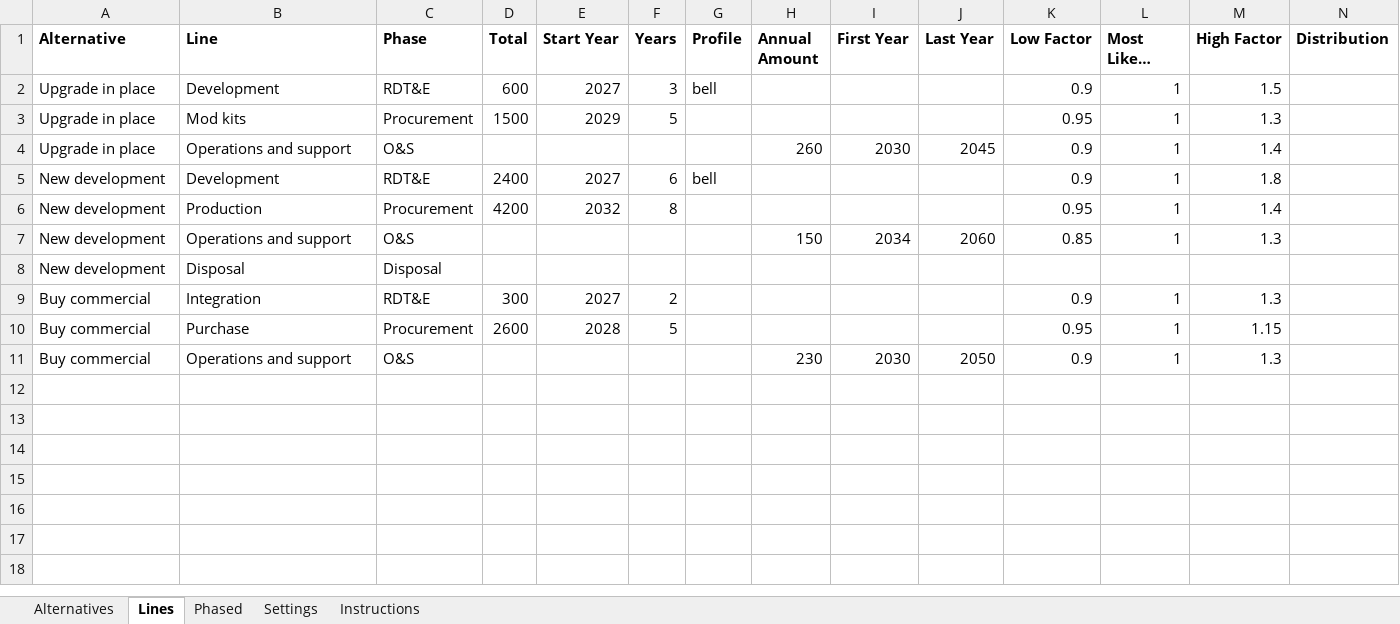
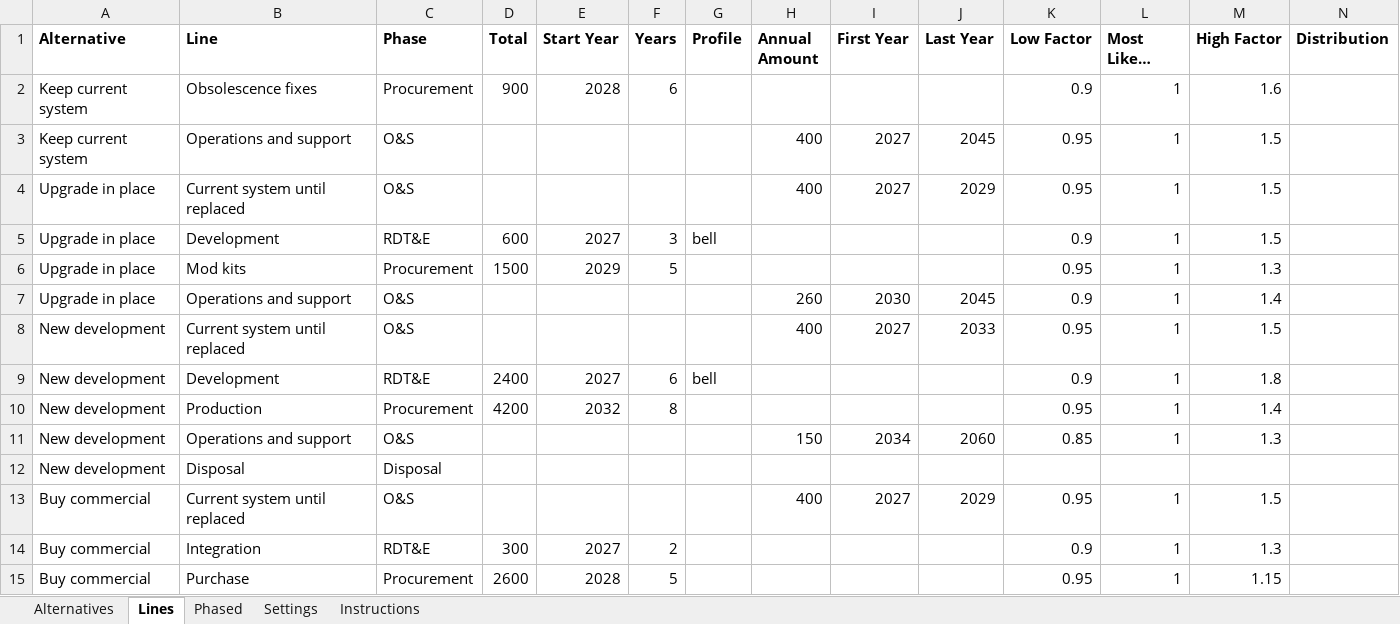
Before and after one commit to MichaelFowler1/cost-core-starter, an Excel workbook: examples/aoa.xlsx, sheet Lines, drawn as a sheet; only a part is shown; the shorter side is filled out with more unchanged rows; long unchanged cells end in …; values as stored, in another font and other column widths than the file's, no borders; the diff names each change by its address in the sheet, - before the commit and + after, or states it on an @@ line.

Commit message:
Use cost-core 2.7.0, with the CER and phasing examples and an AoA status quo

```diff
--- a/examples/aoa.xlsx (sheet Lines)
+++ b/examples/aoa.xlsx (sheet Lines)
+row 2: Keep current system | Obsolescence fixes | Procurement | 900 | 2028 | 6 |  |  |  |  | 0.9 | 1 | 1.6
+row 3: Keep current system | Operations and support | O&S |  |  |  |  | 400 | 2027 | 2045 | 0.95 | 1 | 1.5
+row 4: Upgrade in place | Current system until replaced | O&S |  |  |  |  | 400 | 2027 | 2029 | 0.95 | 1 | 1.5
+row 8: New development | Current system until replaced | O&S |  |  |  |  | 400 | 2027 | 2033 | 0.95 | 1 | 1.5
+row 13: Buy commercial | Current system until replaced | O&S |  |  |  |  | 400 | 2027 | 2029 | 0.95 | 1 | 1.5
```
Also changed, not shown: sheet Alternatives, sheet Settings, sheet Instructions, 5 other files.
